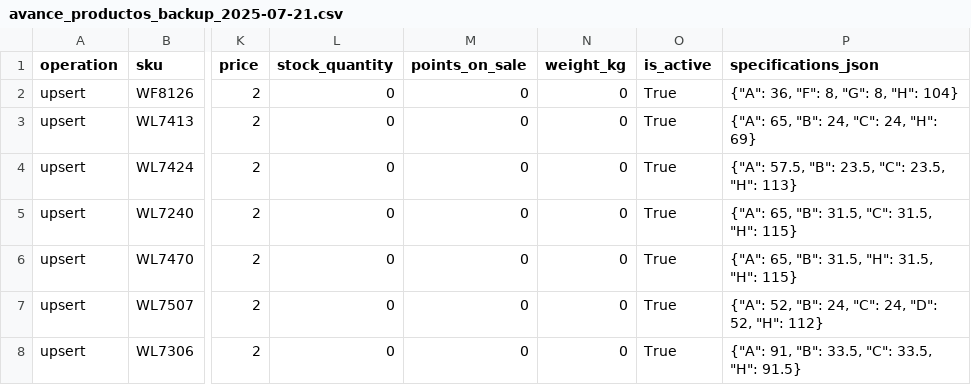
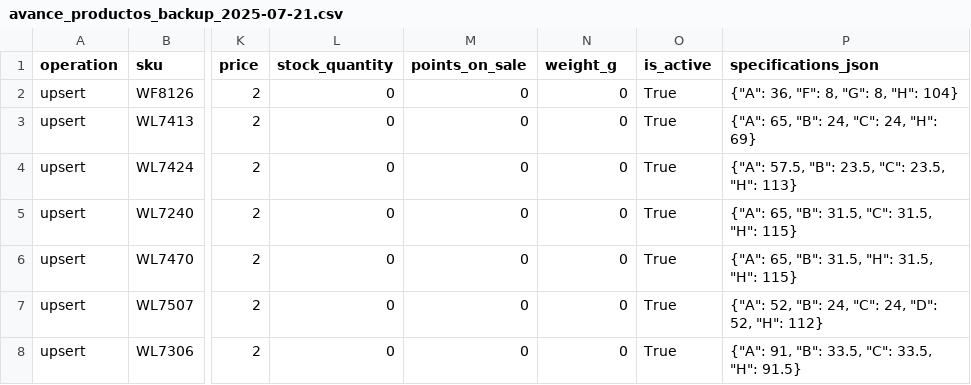
Before and after one commit to je9rojas/MiERP, a CSV file: backend/csv/avance_productos_backup_2025-07-21.csv, drawn as a sheet; only a part is shown, gaps mark what is left out; the diff names each change by its address in the sheet, - before the commit and + after, or states it on an @@ line.

```diff
--- a/backend/csv/avance_productos_backup_2025-07-21.csv
+++ b/backend/csv/avance_productos_backup_2025-07-21.csv
-N1: weight_kg
+N1: weight_g
```
Also changed, not shown: backend/csv/ejemplo_productos_backup_2025-07-18.csv, backend/csv/ejemplo_productos_backup_2025-07-21.csv, 33 other files.
